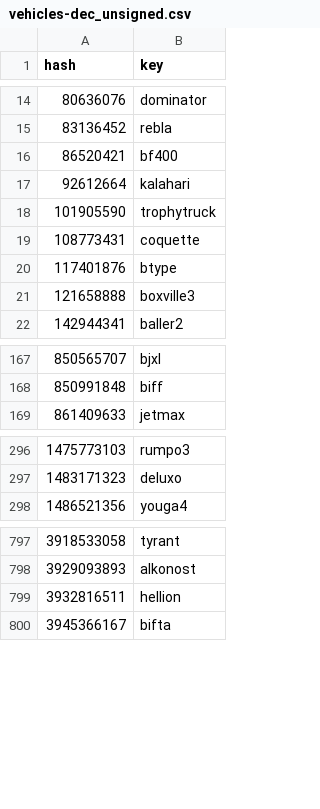
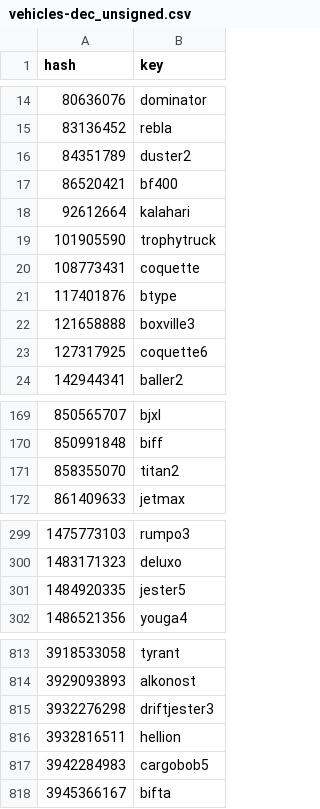
Before and after one commit to Sainan/gta-v-joaat-hash-db, a CSV file: out/vehicles-dec_unsigned.csv, drawn as a sheet; only a part is shown, gaps mark what is left out; the diff covers the shown part only.

```diff
--- a/out/vehicles-dec_unsigned.csv
+++ b/out/vehicles-dec_unsigned.csv
@@ -15,2 +15,3 @@ hash,key
 83136452,rebla
+84351789,duster2
 86520421,bf400
@@ -21,2 +22,3 @@ hash,key
 121658888,boxville3
+127317925,coquette6
 142944341,baller2
@@ -168,2 +170,3 @@ hash,key
 850991848,biff
+858355070,titan2
 861409633,jetmax
@@ -297,2 +300,3 @@ hash,key
 1483171323,deluxo
+1484920335,jester5
 1486521356,youga4
@@ -798,3 +814,5 @@ hash,key
 3929093893,alkonost
+3932276298,driftjester3
 3932816511,hellion
+3942284983,cargobob5
 3945366167,bifta
```
Also changed, not shown: 12 added rows elsewhere in this file, out/scripts-dec_signed.csv, out/scripts-dec_unsigned.csv, 16 other files.
